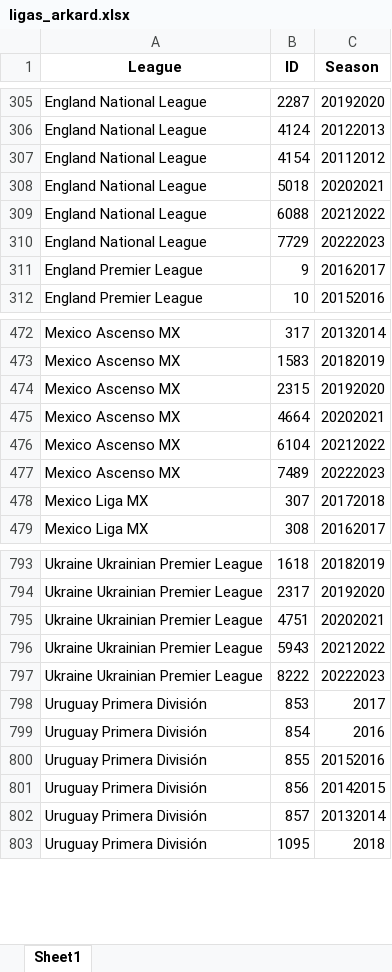
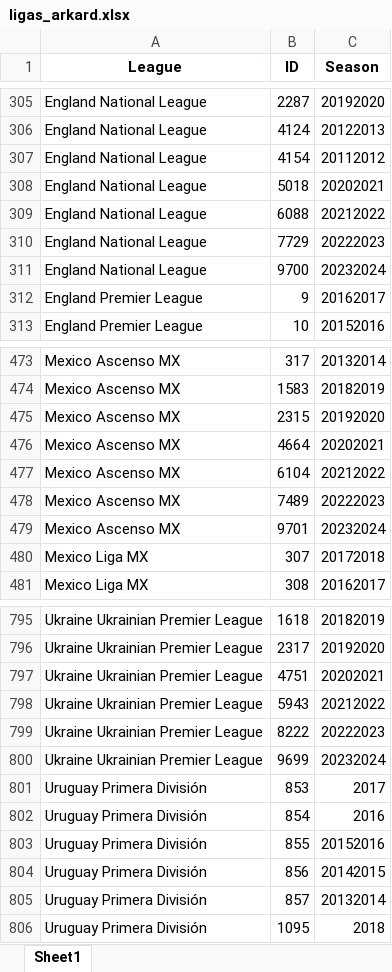
Before and after one commit to rpthiago/ARKAD, an Excel workbook: ligas_arkard.xlsx, sheet Sheet1, drawn as a sheet; only a part is shown, gaps mark what is left out; values as stored, in another font and other column widths than the file's, no borders; the diff names each change by its address in the sheet, - before the commit and + after, or states it on an @@ line.

```diff
--- a/ligas_arkard.xlsx (sheet Sheet1)
+++ b/ligas_arkard.xlsx (sheet Sheet1)
+row 311: England National League | 9700 | 20232024
+row 479: Mexico Ascenso MX | 9701 | 20232024
+row 800: Ukraine Ukrainian Premier League | 9699 | 20232024
```
Also changed, not shown: ligas.xlsx, tt.xlsx, 27 other files.
